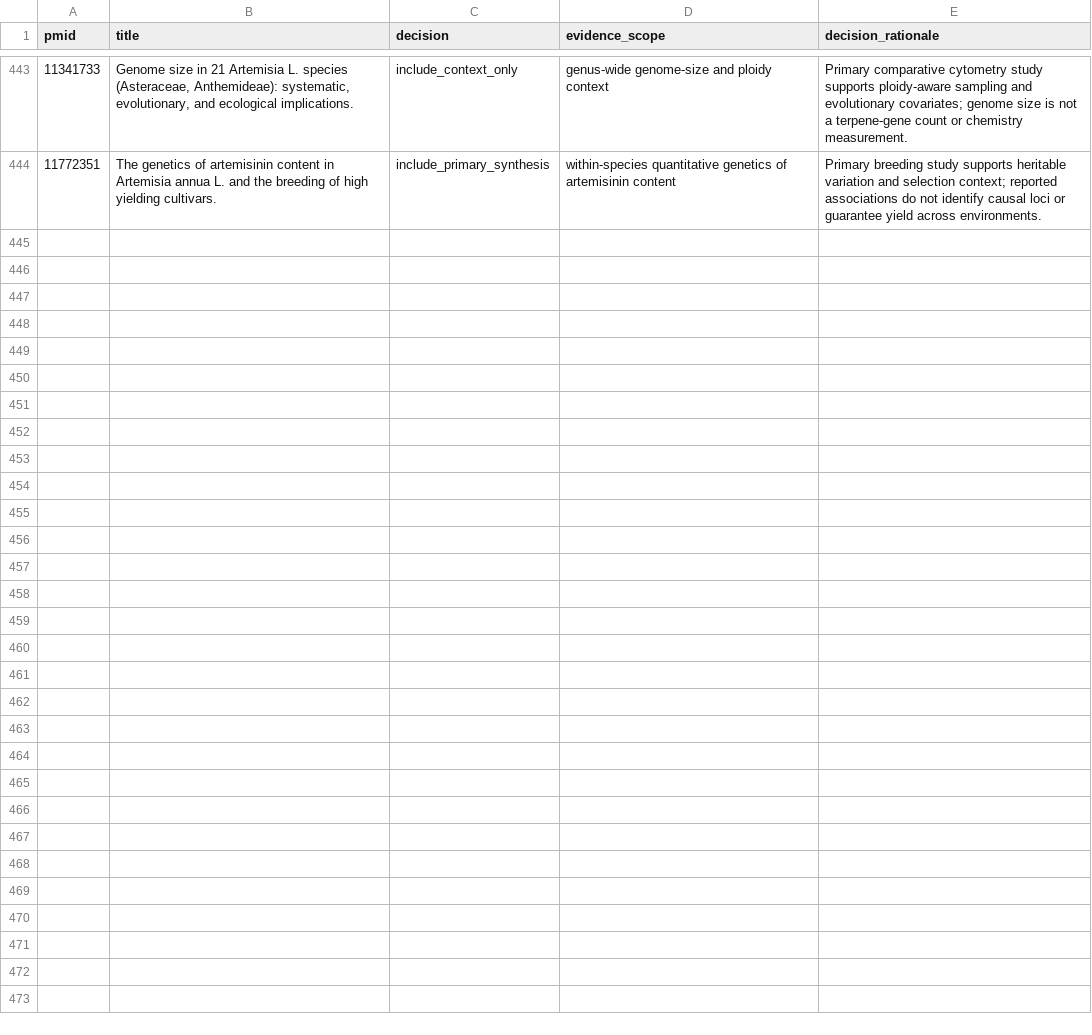
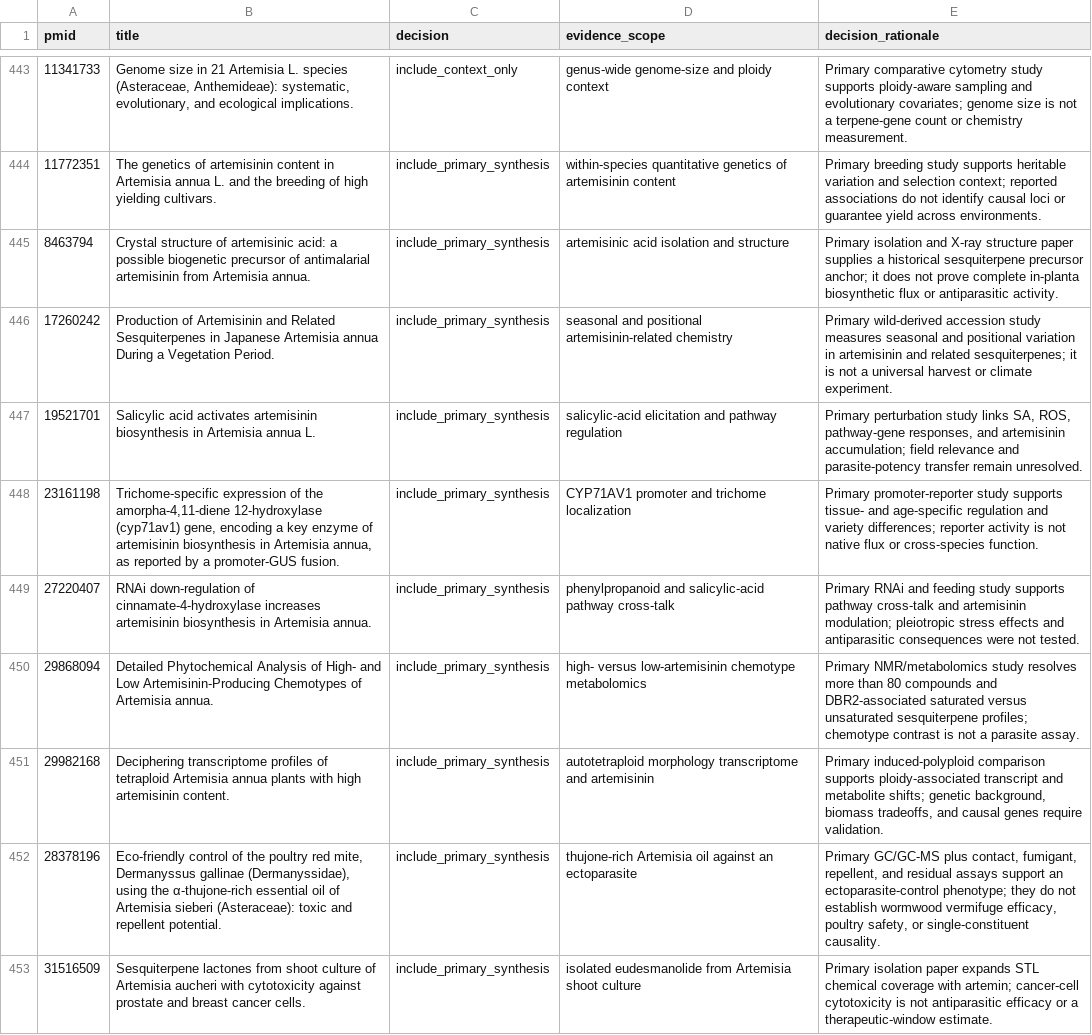
Before and after one commit to dcmcshan/artemisia, a CSV file: manuscript/manual-screening-decisions.csv, drawn as a sheet; only a part is shown, gaps mark what is left out; the diff names each change by its address in the sheet, - before the commit and + after, or states it on an @@ line.

Commit message:
Add artemisinin pathway and chemotype evidence

```diff
--- a/manuscript/manual-screening-decisions.csv
+++ b/manuscript/manual-screening-decisions.csv
+row 445: 8463794 | Crystal structure of artemisinic acid: a possible biogenetic precursor of antimalarial artemisinin from Artemisia annua. | include_primary_synthesis | artemisinic acid isolation and structure | Primary isolation and X-ray structure paper supplies a historical sesquiterpene precursor anchor; it does not prove complete in-planta biosynthetic flux or antiparasitic activity.
+row 446: 17260242 | Production of Artemisinin and Related Sesquiterpenes in Japanese Artemisia annua During a Vegetation Period. | include_primary_synthesis | seasonal and positional artemisinin-related chemistry | Primary wild-derived accession study measures seasonal and positional variation in artemisinin and related sesquiterpenes; it is not a universal harvest or climate experiment.
+row 447: 19521701 | Salicylic acid activates artemisinin biosynthesis in Artemisia annua L. | include_primary_synthesis | salicylic-acid elicitation and pathway regulation | Primary perturbation study links SA, ROS, pathway-gene responses, and artemisinin accumulation; field relevance and parasite-potency transfer remain unresolved.
+row 448: 23161198 | Trichome-specific expression of the amorpha-4,11-diene 12-hydroxylase (cyp71av1) gene, encoding a key enzyme of artemisinin biosynthesis in Artemisia annua, as reported by a promoter-GUS fusion. | include_primary_synthesis | CYP71AV1 promoter and trichome localization | Primary promoter-reporter study supports tissue- and age-specific regulation and variety differences; reporter activity is not native flux or cross-species function.
+row 449: 27220407 | RNAi down-regulation of cinnamate-4-hydroxylase increases artemisinin biosynthesis in Artemisia annua. | include_primary_synthesis | phenylpropanoid and salicylic-acid pathway cross-talk | Primary RNAi and feeding study supports pathway cross-talk and artemisinin modulation; pleiotropic stress effects and antiparasitic consequences were not tested.
+row 450: 29868094 | Detailed Phytochemical Analysis of High- and Low Artemisinin-Producing Chemotypes of Artemisia annua. | include_primary_synthesis | high- versus low-artemisinin chemotype metabolomics | Primary NMR/metabolomics study resolves more than 80 compounds and DBR2-associated saturated versus unsaturated sesquiterpene profiles; chemotype contrast is not a parasite assay.
+row 451: 29982168 | Deciphering transcriptome profiles of tetraploid Artemisia annua plants with high artemisinin content. | include_primary_synthesis | autotetraploid morphology transcriptome and artemisinin | Primary induced-polyploid comparison supports ploidy-associated transcript and metabolite shifts; genetic background, biomass tradeoffs, and causal genes require validation.
+row 452: 28378196 | Eco-friendly control of the poultry red mite, Dermanyssus gallinae (Dermanyssidae), using the α-thujone-rich essential oil of Artemisia sieberi (Asteraceae): toxic and repellent potential. | include_primary_synthesis | thujone-rich Artemisia oil against an ectoparasite | Primary GC/GC-MS plus contact, fumigant, repellent, and residual assays support an ectoparasite-control phenotype; they do not establish wormwood vermifuge efficacy, poultry safety, or single-constituent causality.
+row 453: 31516509 | Sesquiterpene lactones from shoot culture of Artemisia aucheri with cytotoxicity against prostate and breast cancer cells. | include_primary_synthesis | isolated eudesmanolide from Artemisia shoot culture | Primary isolation paper expands STL chemical coverage with artemin; cancer-cell cytotoxicity is not antiparasitic efficacy or a therapeutic-window estimate.
```
Also changed, not shown: manuscript/antiparasitic-evidence.csv, manuscript/claim-audit.csv, 11 other files.
